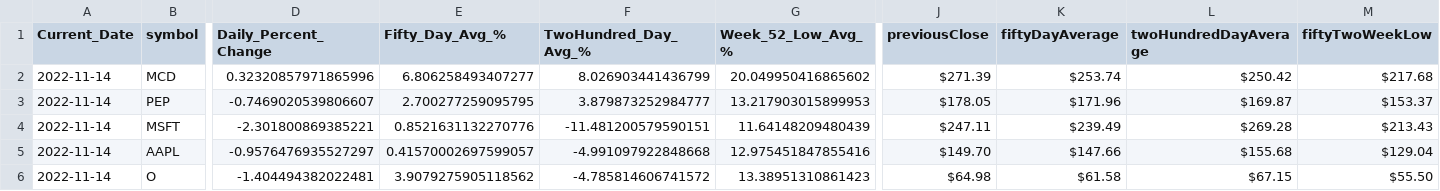
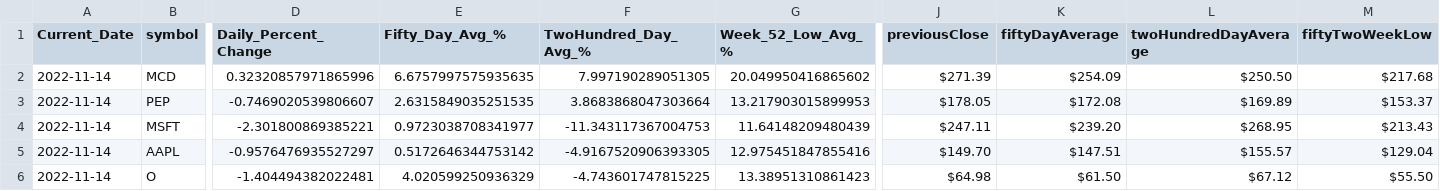
Before and after one commit to veroanalytic/financial-portfolio, a CSV file: daily.csv, drawn as a sheet; only a part is shown, gaps mark what is left out; the diff names each change by its address in the sheet, - before the commit and + after, or states it on an @@ line.

Commit message:
merged history and daily df

```diff
--- a/daily.csv
+++ b/daily.csv
-E2 (Fifty_Day_Avg_%): 6.806258493407277
+E2 (Fifty_Day_Avg_%): 6.6757997575935635
-F2 (TwoHundred_Day_Avg_%): 8.026903441436799
+F2 (TwoHundred_Day_Avg_%): 7.997190289051305
-K2 (fiftyDayAverage): $253.74
+K2 (fiftyDayAverage): $254.09
-L2 (twoHundredDayAverage): $250.42
+L2 (twoHundredDayAverage): $250.50
-E3 (Fifty_Day_Avg_%): 2.700277259095795
+E3 (Fifty_Day_Avg_%): 2.6315849035251535
-F3 (TwoHundred_Day_Avg_%): 3.879873252984777
+F3 (TwoHundred_Day_Avg_%): 3.8683868047303664
-K3 (fiftyDayAverage): $171.96
+K3 (fiftyDayAverage): $172.08
-L3 (twoHundredDayAverage): $169.87
+L3 (twoHundredDayAverage): $169.89
-E4 (Fifty_Day_Avg_%): 0.8521631132270776
+E4 (Fifty_Day_Avg_%): 0.9723038708341977
-F4 (TwoHundred_Day_Avg_%): -11.481200579590151
+F4 (TwoHundred_Day_Avg_%): -11.343117367004753
-K4 (fiftyDayAverage): $239.49
+K4 (fiftyDayAverage): $239.20
-L4 (twoHundredDayAverage): $269.28
+L4 (twoHundredDayAverage): $268.95
-E5 (Fifty_Day_Avg_%): 0.41570002697599057
+E5 (Fifty_Day_Avg_%): 0.5172646344753142
-F5 (TwoHundred_Day_Avg_%): -4.991097922848668
+F5 (TwoHundred_Day_Avg_%): -4.9167520906393305
-K5 (fiftyDayAverage): $147.66
+K5 (fiftyDayAverage): $147.51
-L5 (twoHundredDayAverage): $155.68
+L5 (twoHundredDayAverage): $155.57
-E6 (Fifty_Day_Avg_%): 3.9079275905118562
+E6 (Fifty_Day_Avg_%): 4.020599250936329
-F6 (TwoHundred_Day_Avg_%): -4.785814606741572
+F6 (TwoHundred_Day_Avg_%): -4.743601747815225
-K6 (fiftyDayAverage): $61.58
+K6 (fiftyDayAverage): $61.50
-L6 (twoHundredDayAverage): $67.15
+L6 (twoHundredDayAverage): $67.12
```
Also changed, not shown: history.csv, 3 other files.
